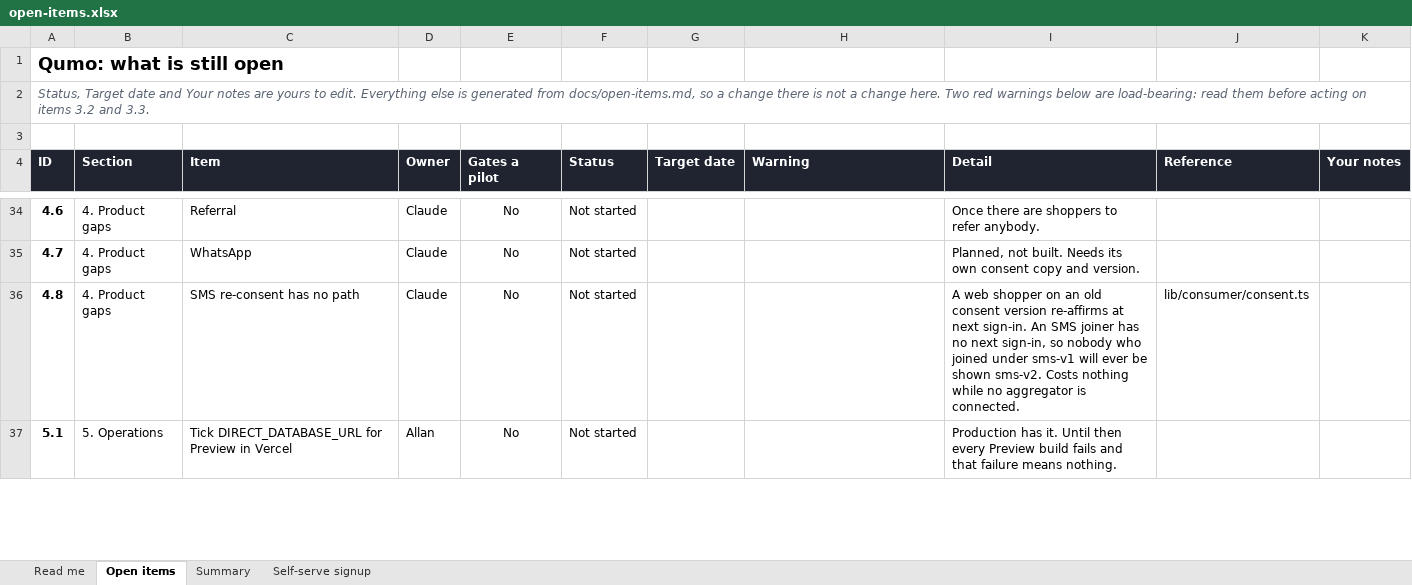
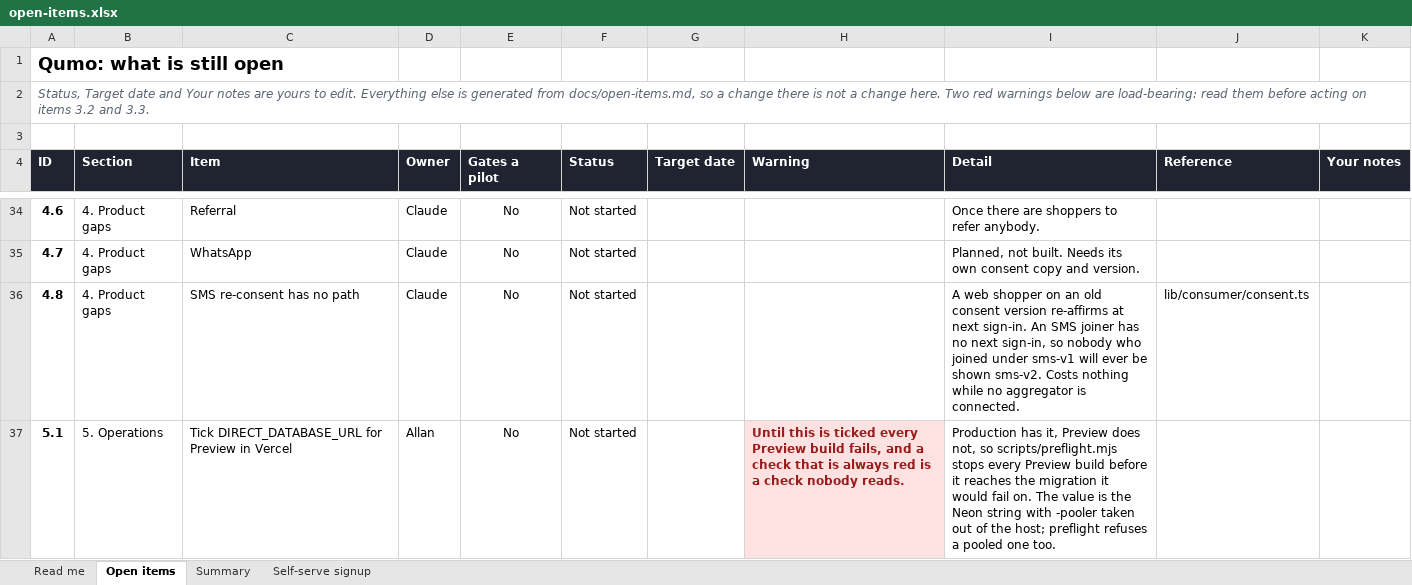
Before and after one commit to AllanSlow2020/Qumo, an Excel workbook: docs/open-items.xlsx, sheet Open items, drawn as a sheet; only a part is shown, gaps mark what is left out; values as stored, in another font and other column widths than the file's, no borders; charts and pictures and conditional formats not drawn; the diff covers the shown part only; the diff names each change by its address in the sheet, - before the commit and + after, or states it on an @@ line.

```diff
--- a/docs/open-items.xlsx (sheet Open items)
+++ b/docs/open-items.xlsx (sheet Open items)
-H37 (Warning): (empty)
+H37 (Warning): Until this is ticked every Preview build fails, and a check that is always red is a check nobody reads.
-H37 fill: none
+H37 fill: #FDE2E1
-I37 (Detail): Production has it. Until then every Preview build fails and that failure means nothing.
+I37 (Detail): Production has it, Preview does not, so scripts/preflight.mjs stops every Preview build before it reaches the migration it would fail on. The value is the Neon string with -pooler taken out of the host; preflight refuses a pooled one too.
```
Also changed, not shown: 1 added row elsewhere in this sheet, sheet Summary, formulas that keep their value, 1 other file.
